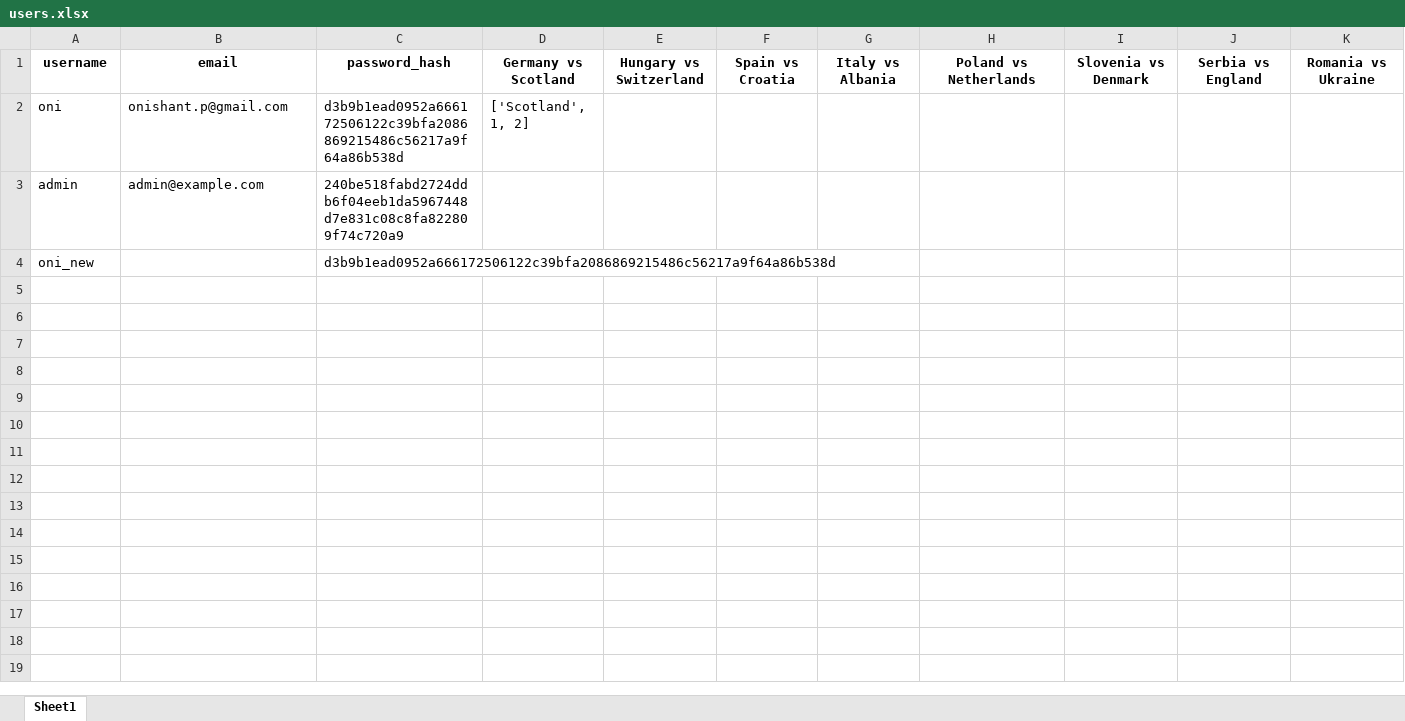
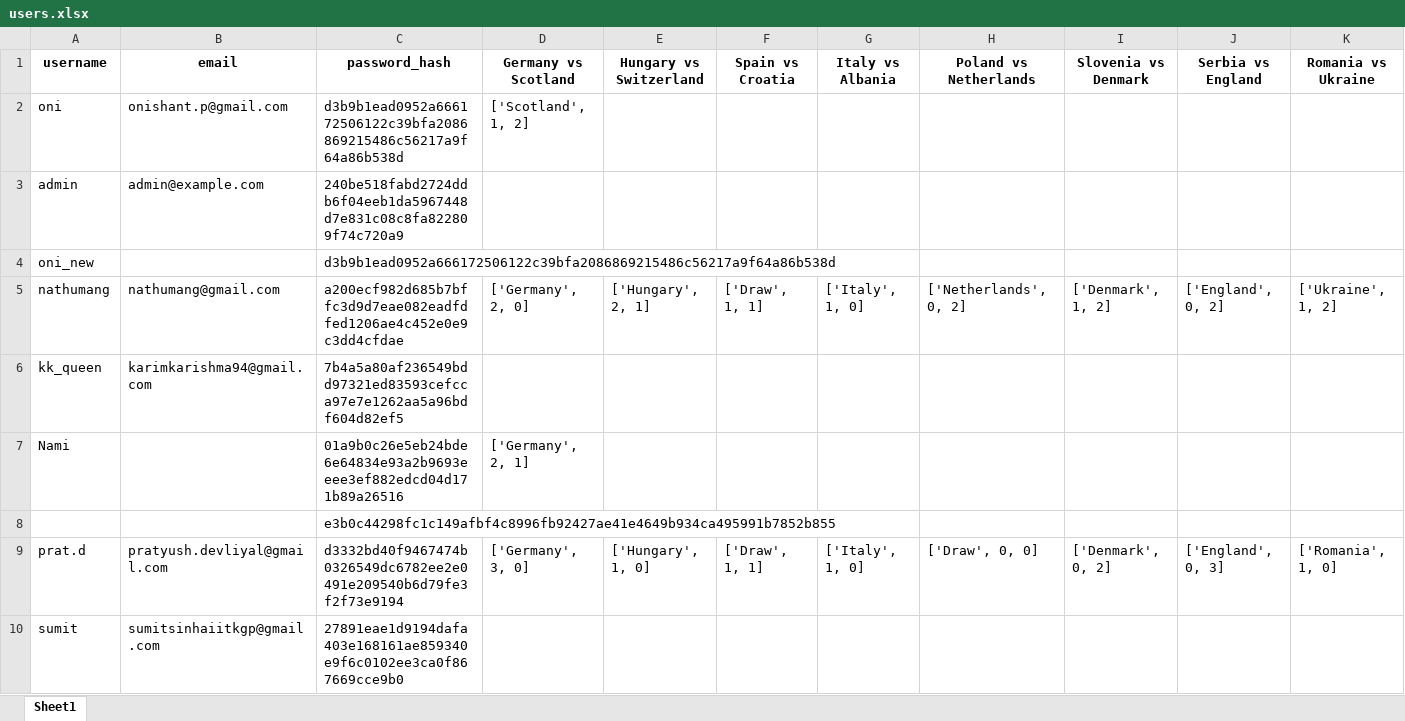
Before and after one commit to onishant/euro-predictor-game, an Excel workbook: eventData/users.xlsx, sheet Sheet1, drawn as a sheet; only a part is shown; values as stored, in another font and other column widths than the file's, no borders; rows hold the shown columns only; the diff names each change by its address in the sheet, - before the commit and + after, or states it on an @@ line.

Commit message:
Updated users and fixture list

```diff
--- a/eventData/users.xlsx (sheet Sheet1)
+++ b/eventData/users.xlsx (sheet Sheet1)
+row 5: nathumang | nathumang@gmail.com | a200ecf982d685b7bffc3d9d7eae082eadfdfed1206ae4c452e0e9c3dd4cfdae | ['Germany', 2, 0] | ['Hungary', 2, 1] | ['Draw', 1, 1] | ['Italy', 1, 0] | ['Netherlands', 0, 2] | ['Denmark', 1, 2] | ['England', 0, 2] | ['Ukraine', 1, 2]
+row 6: kk_queen | karimkarishma94@gmail.com | 7b4a5a80af236549bdd97321ed83593cefcca97e7e1262aa5a96bdf604d82ef5
+row 7: Nami |  | 01a9b0c26e5eb24bde6e64834e93a2b9693eeee3ef882edcd04d171b89a26516 | ['Germany', 2, 1]
+row 8:  |  | e3b0c44298fc1c149afbf4c8996fb92427ae41e4649b934ca495991b7852b855
+row 9: prat.d | pratyush.devliyal@gmail.com | d3332bd40f9467474b0326549dc6782ee2e0491e209540b6d79fe3f2f73e9194 | ['Germany', 3, 0] | ['Hungary', 1, 0] | ['Draw', 1, 1] | ['Italy', 1, 0] | ['Draw', 0, 0] | ['Denmark', 0, 2] | ['England', 0, 3] | ['Romania', 1, 0]
+row 10: sumit | sumitsinhaiitkgp@gmail.com | 27891eae1d9194dafa403e168161ae859340e9f6c0102ee3ca0f867669cce9b0
```
Also changed, not shown: 1 other file.
